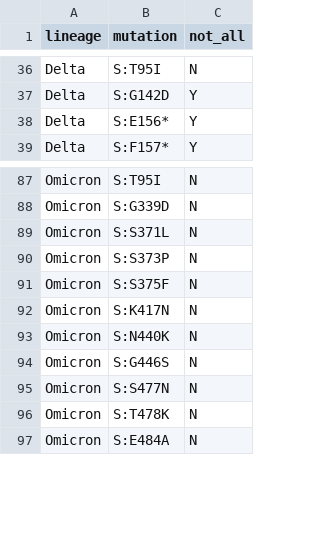
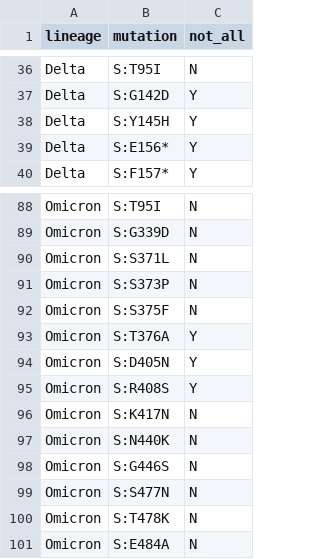
Before and after one commit to poeli/sra_tracker_covid19, a TSV file: assets/data/S_protein_variant_mutation.tsv, drawn as a sheet; only a part is shown, gaps mark what is left out; the diff names each change by its address in the sheet, - before the commit and + after, or states it on an @@ line.

```diff
--- a/assets/data/S_protein_variant_mutation.tsv
+++ b/assets/data/S_protein_variant_mutation.tsv
+row 38: Delta | S:Y145H | Y
+row 93: Omicron | S:T376A | Y
+row 94: Omicron | S:D405N | Y
+row 95: Omicron | S:R408S | Y
```
Also changed, not shown: 6 other files.
